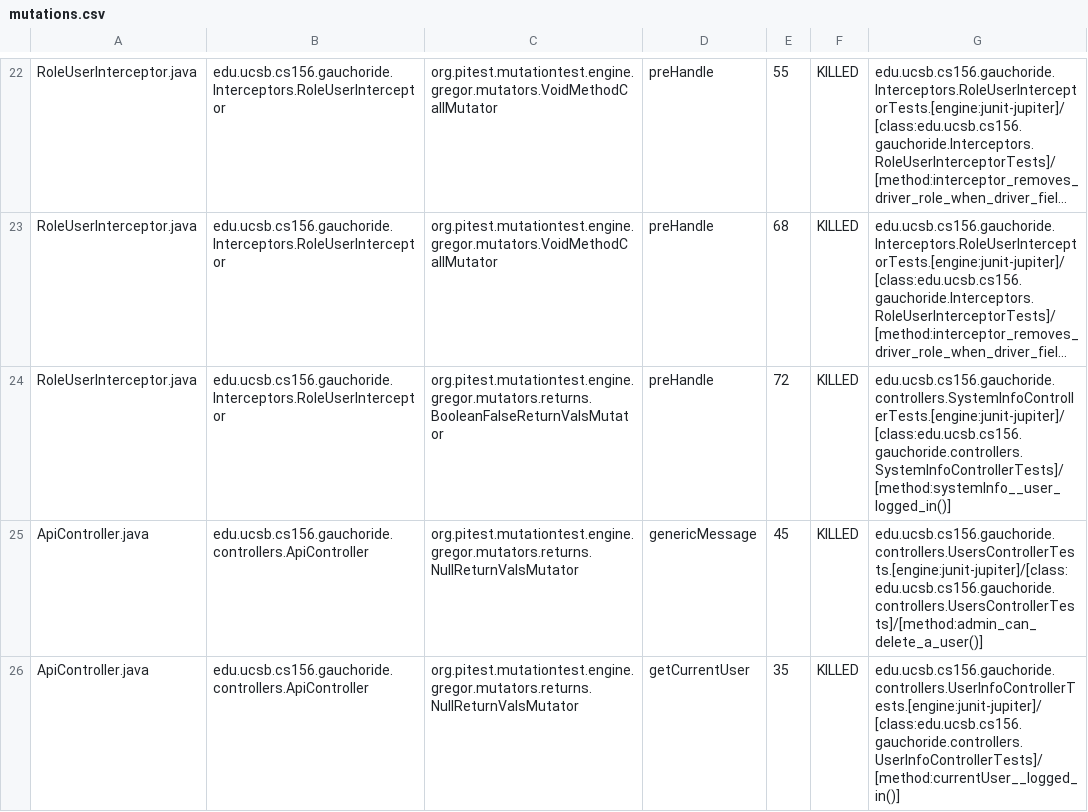
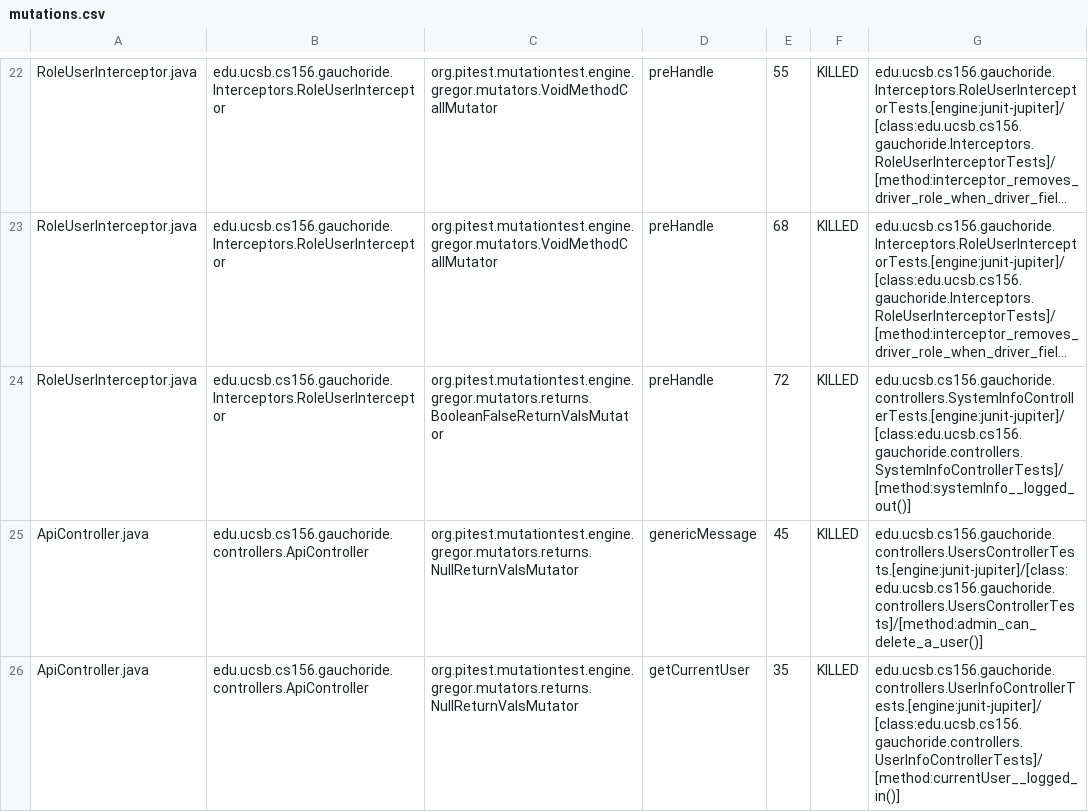
Before and after one commit to ucsb-cs156-s23/proj-gauchoride-s23-5pm-2, a CSV file: prs/16/pitest/mutations.csv, drawn as a sheet; only a part is shown, gaps mark what is left out; long unchanged cells end in …; the diff covers the shown part only; the diff names each change by its address in the sheet, - before the commit and + after, or states it on an @@ line.

Commit message:
Deploying to gh-pages from @ ucsb-cs156-s23/proj-gauchoride-s23-5pm-2@76d769588960a290c543532a3eabe38b3b0c5857 🚀

```diff
--- a/prs/16/pitest/mutations.csv
+++ b/prs/16/pitest/mutations.csv
-G24: edu.ucsb.cs156.gauchoride.controllers.SystemInfoControllerTests.[engine:junit-jupiter]/[class:edu.ucsb.cs156.gauchoride.controllers.SystemInfoControllerTests]/[method:systemInfo__user_logged_in()]
+G24: edu.ucsb.cs156.gauchoride.controllers.SystemInfoControllerTests.[engine:junit-jupiter]/[class:edu.ucsb.cs156.gauchoride.controllers.SystemInfoControllerTests]/[method:systemInfo__logged_out()]
```
Also changed, not shown: 5 edited cells elsewhere in this file, 10 other files.
